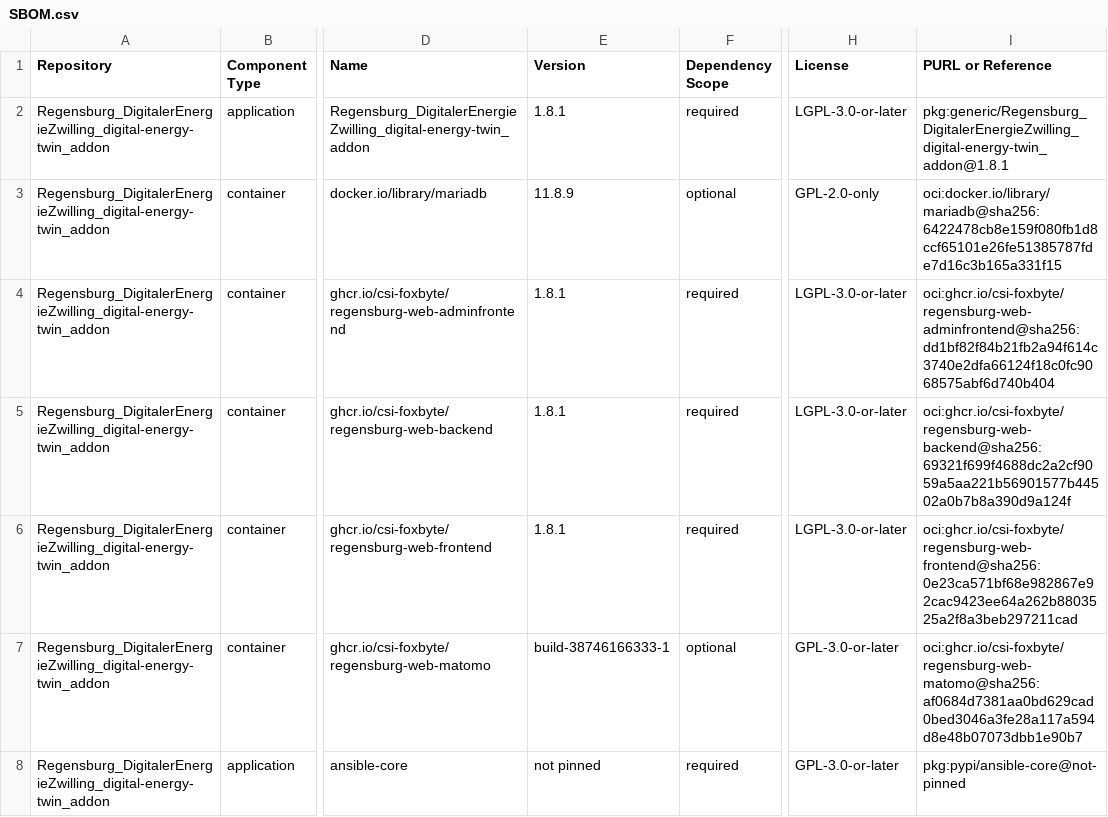
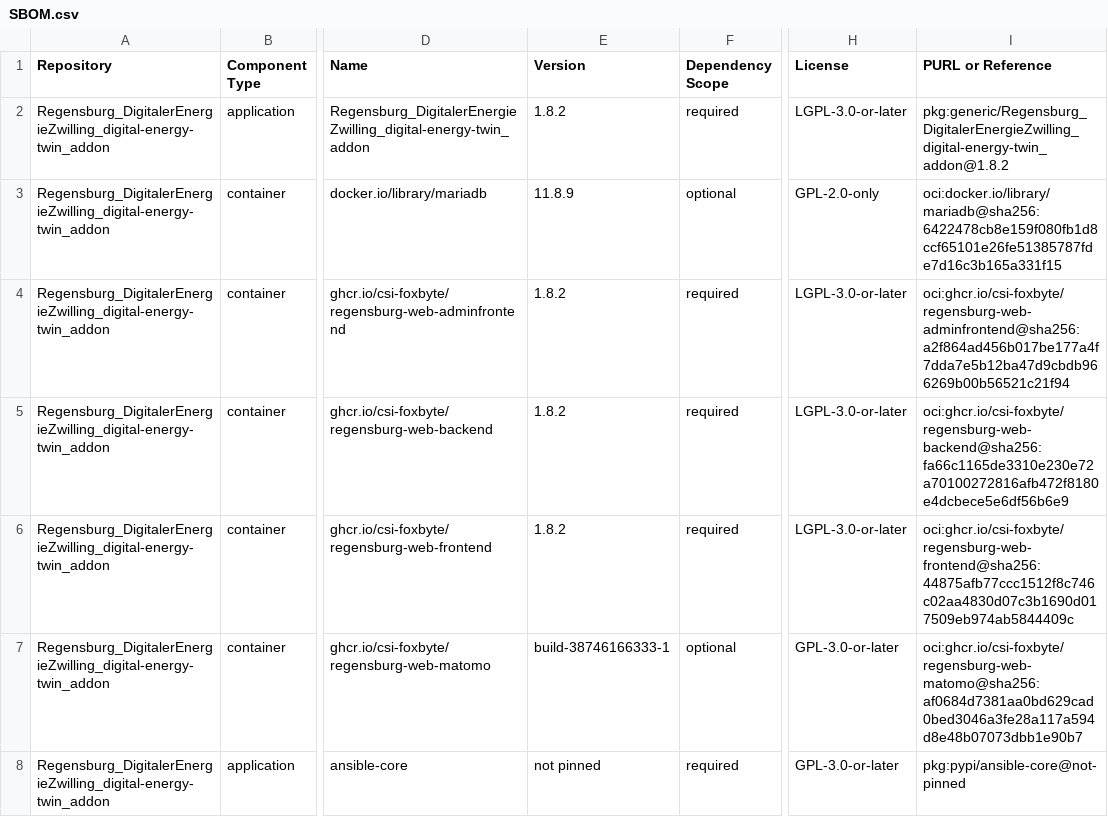
Before and after one commit to csi-FOXBYTE/Regensburg_DigitalerEnergieZwilling_digital-energy-twin_addon, a CSV file: SBOM.csv, drawn as a sheet; only a part is shown, gaps mark what is left out; the diff names each change by its address in the sheet, - before the commit and + after, or states it on an @@ line.

```diff
--- a/SBOM.csv
+++ b/SBOM.csv
-E2 (Version): 1.8.1
+E2 (Version): 1.8.2
-I2 (PURL or Reference): pkg:generic/Regensburg_DigitalerEnergieZwilling_digital-energy-twin_addon@1.8.1
+I2 (PURL or Reference): pkg:generic/Regensburg_DigitalerEnergieZwilling_digital-energy-twin_addon@1.8.2
-E4:E6 (Version): 1.8.1
+E4:E6 (Version): 1.8.2
-I4 (PURL or Reference): oci:ghcr.io/csi-foxbyte/regensburg-web-adminfrontend@sha256:dd1bf82f84b21fb2a94f614c3740e2dfa66124f18c0fc9068575abf6d740b404
+I4 (PURL or Reference): oci:ghcr.io/csi-foxbyte/regensburg-web-adminfrontend@sha256:a2f864ad456b017be177a4f7dda7e5b12ba47d9cbdb966269b00b56521c21f94
-I5 (PURL or Reference): oci:ghcr.io/csi-foxbyte/regensburg-web-backend@sha256:69321f699f4688dc2a2cf9059a5aa221b56901577b44502a0b7b8a390d9a124f
+I5 (PURL or Reference): oci:ghcr.io/csi-foxbyte/regensburg-web-backend@sha256:fa66c1165de3310e230e72a70100272816afb472f8180e4dcbece5e6df56b6e9
-I6 (PURL or Reference): oci:ghcr.io/csi-foxbyte/regensburg-web-frontend@sha256:0e23ca571bf68e982867e92cac9423ee64a262b8803525a2f8a3beb297211cad
+I6 (PURL or Reference): oci:ghcr.io/csi-foxbyte/regensburg-web-frontend@sha256:44875afb77ccc1512f8c746c02aa4830d07c3b1690d017509eb974ab5844409c
```
Also changed, not shown: 6 other files.
